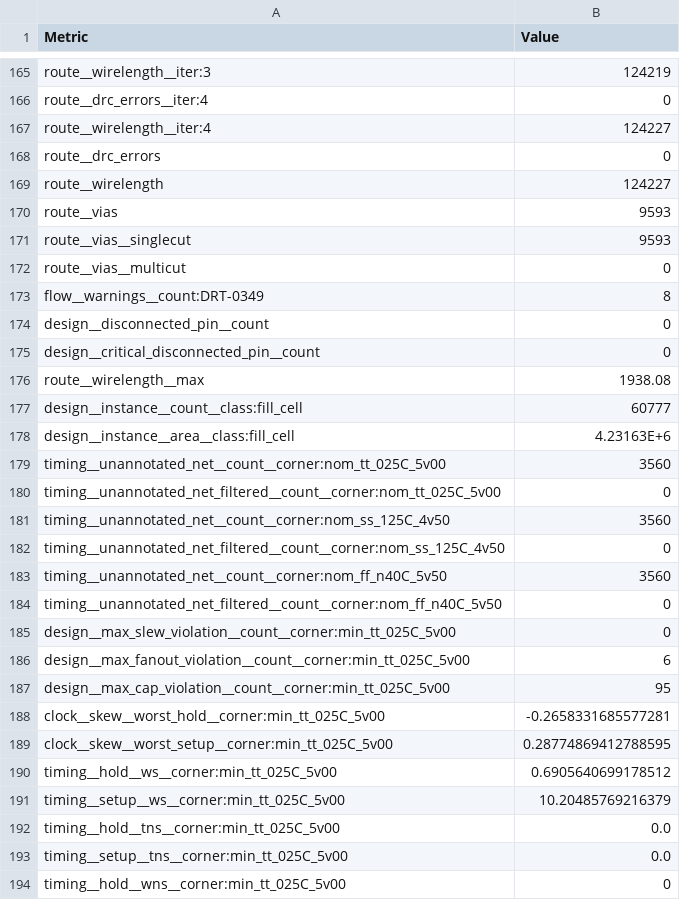
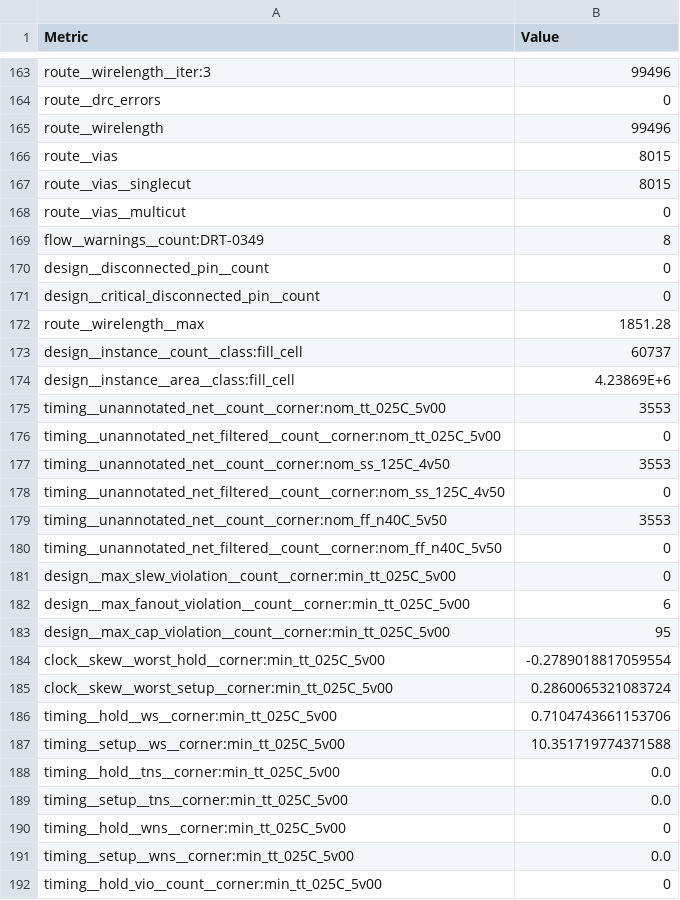
Before and after one commit to sykeisuke/asic_rd, a CSV file: mixed_signal/top_placement/physical/final_views/metrics.csv, drawn as a sheet; only a part is shown, gaps mark what is left out; the shorter side is filled out with more unchanged rows; removed rows and columns are numbered as before the commit, all else as after; the diff covers the shown part only; the diff names each change by its address in the sheet, - before the commit and + after, or states it on an @@ line.

```diff
--- a/mixed_signal/top_placement/physical/final_views/metrics.csv
+++ b/mixed_signal/top_placement/physical/final_views/metrics.csv
-B163 (Value): 124219
+B163 (Value): 99496
-row 166: route__drc_errors__iter:4 | 0
-row 167: route__wirelength__iter:4 | 124227
-B165 (Value): 124227
+B165 (Value): 99496
-B166:B167 (Value): 9593
+B166:B167 (Value): 8015
-B172 (Value): 1938.08
+B172 (Value): 1851.28
-B173 (Value): 60777
+B173 (Value): 60737
-B174 (Value): 4.23163E+6
+B174 (Value): 4.23869E+6
-B175 (Value): 3560
+B175 (Value): 3553
-B177 (Value): 3560
+B177 (Value): 3553
-B179 (Value): 3560
+B179 (Value): 3553
-B184 (Value): -0.2658331685577281
+B184 (Value): -0.2789018817059554
-B185 (Value): 0.28774869412788595
+B185 (Value): 0.2860065321083724
-B186 (Value): 0.6905640699178512
+B186 (Value): 0.7104743661153706
-B187 (Value): 10.20485769216379
+B187 (Value): 10.351719774371588
```
Also changed, not shown: 2 removed rows and 111 edited cells elsewhere in this file, 2 other files.
